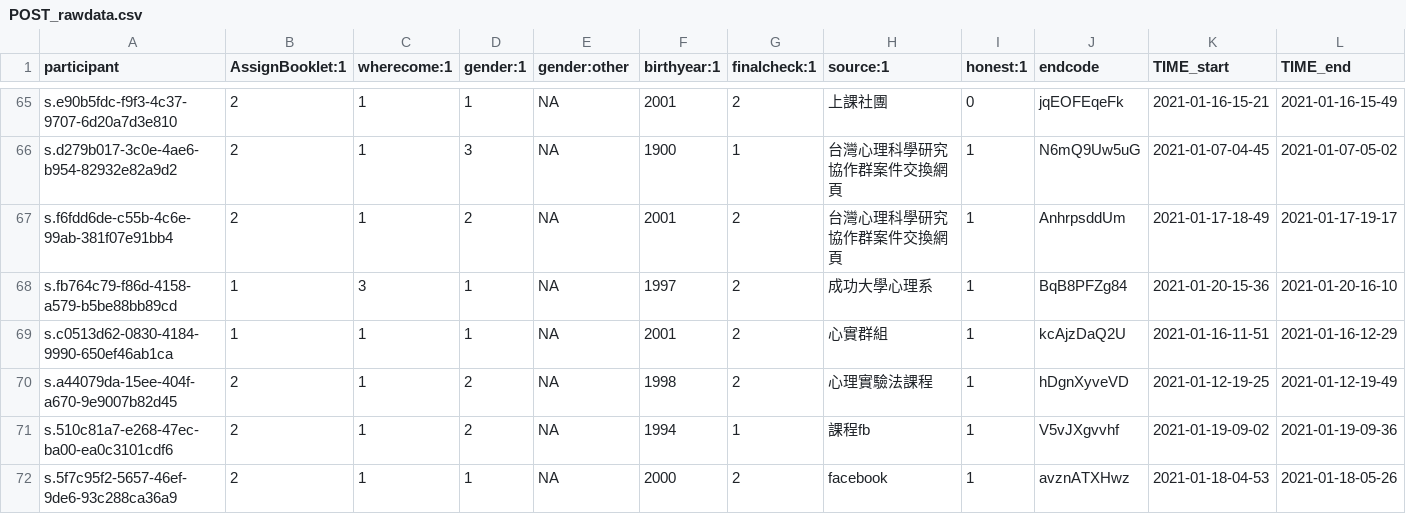
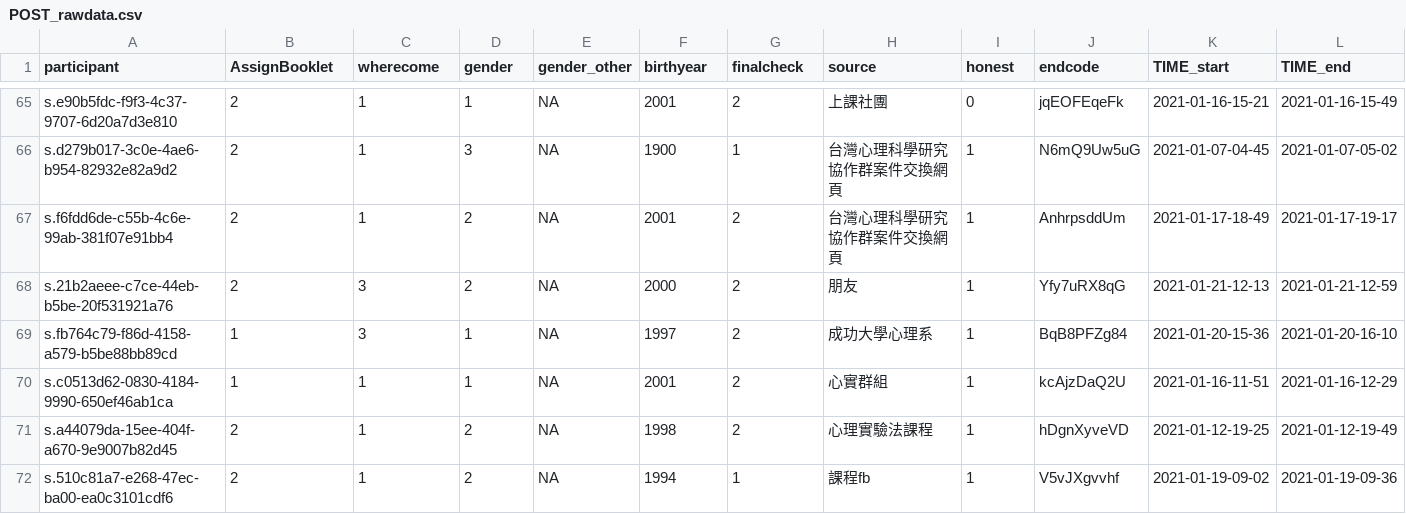
Before and after one commit to SCgeeker/MW_Project, a CSV file: POST_rawdata.csv, drawn as a sheet; only a part is shown, gaps mark what is left out; the shorter side is filled out with more unchanged rows; rows hold the shown columns only; the diff names each change by its address in the sheet, - before the commit and + after, or states it on an @@ line.

```diff
--- a/POST_rawdata.csv
+++ b/POST_rawdata.csv
-B1: AssignBooklet:1
+B1: AssignBooklet
-C1: wherecome:1
+C1: wherecome
-D1: gender:1
+D1: gender
-E1: gender:other
+E1: gender_other
-F1: birthyear:1
+F1: birthyear
-G1: finalcheck:1
+G1: finalcheck
-H1: source:1
+H1: source
-I1: honest:1
+I1: honest
+row 68: s.21b2aeee-c7ce-44eb-b5be-20f531921a76 | 2 | 3 | 2 | NA | 2000 | 2 | 朋友 | 1 | Yfy7uRX8qG | 2021-01-21-12-13 | 2021-01-21-12-59
```
Also changed, not shown: Compre_rawdata.csv, 14 other files.
